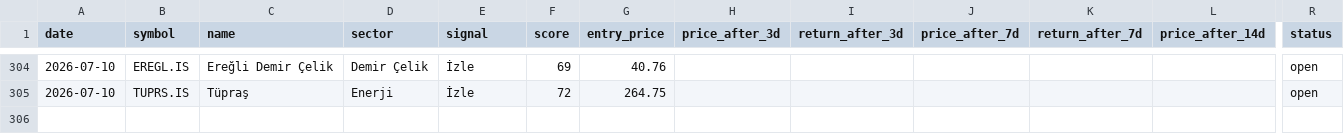
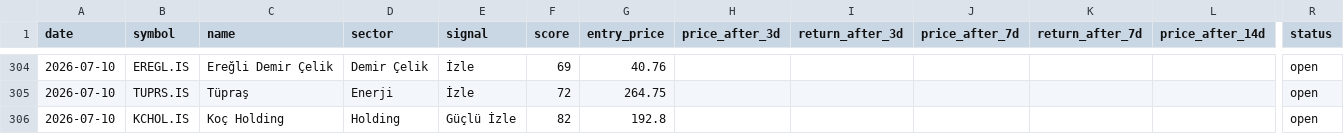
Before and after one commit to semreerol/BistTraderBot, a CSV file: data/signals_history.csv, drawn as a sheet; only a part is shown, gaps mark what is left out; rows hold the shown columns only; the diff names each change by its address in the sheet, - before the commit and + after, or states it on an @@ line.

```diff
--- a/data/signals_history.csv
+++ b/data/signals_history.csv
+row 306: 2026-07-10 | KCHOL.IS | Koç Holding | Holding | Güçlü İzle | 82 | 192.8 |  |  |  |  |  | open
```
